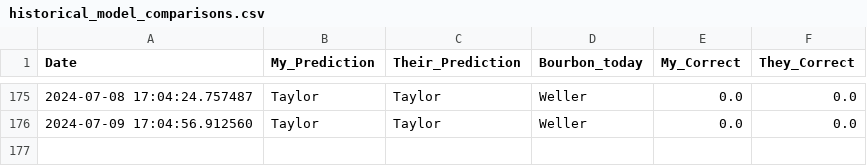
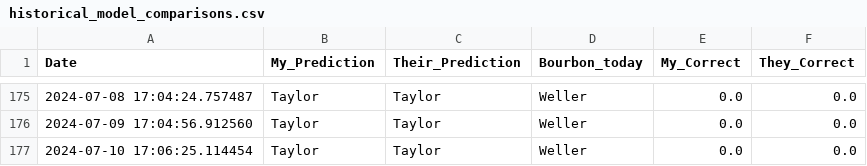
Before and after one commit to treywood10/BTB_Project, a CSV file: historical_model_comparisons.csv, drawn as a sheet; only a part is shown, gaps mark what is left out; the diff names each change by its address in the sheet, - before the commit and + after, or states it on an @@ line.

Commit message:
update data

```diff
--- a/historical_model_comparisons.csv
+++ b/historical_model_comparisons.csv
+row 177: 2024-07-10 17:06:25.114454 | Taylor | Taylor | Weller | 0.0 | 0.0
```
Also changed, not shown: 3 other files.
